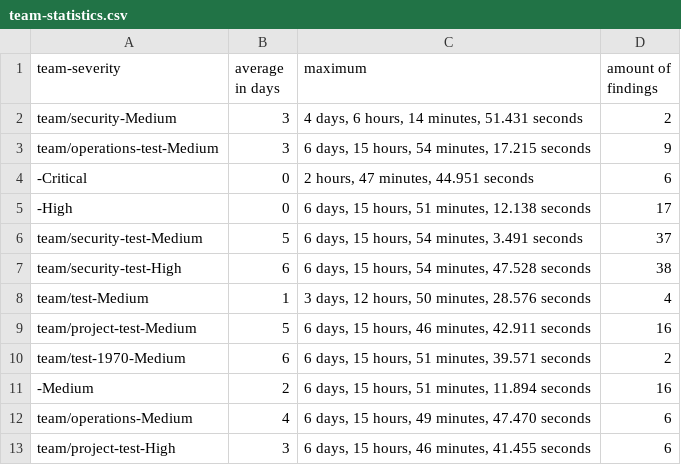
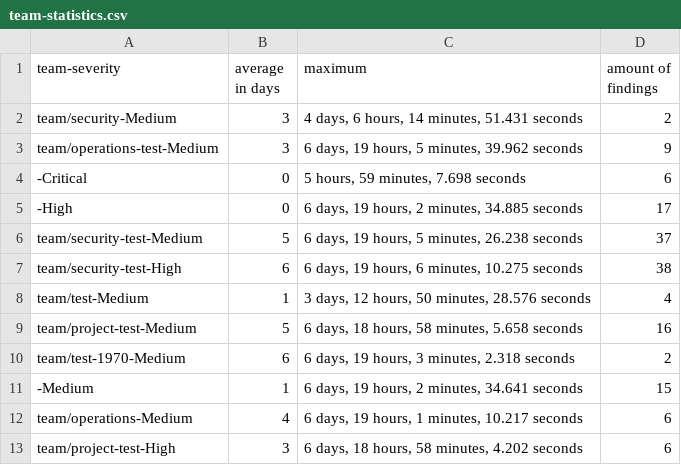
Before and after one commit to pagel-pro/cluster-image-scanner-all-results, a CSV file: 20220609/team-statistics.csv, drawn as a sheet.

Commit message:
add response statistics

```diff
--- a/20220609/team-statistics.csv
+++ b/20220609/team-statistics.csv
@@ -2,12 +2,12 @@ team-severity,average in days,maximum,amount of findings
 "team/security-Medium","3","4 days, 6 hours, 14 minutes, 51.431 seconds",2
-"team/operations-test-Medium","3","6 days, 15 hours, 54 minutes, 17.215 seconds",9
-"-Critical","0","2 hours, 47 minutes, 44.951 seconds",6
-"-High","0","6 days, 15 hours, 51 minutes, 12.138 seconds",17
-"team/security-test-Medium","5","6 days, 15 hours, 54 minutes, 3.491 seconds",37
-"team/security-test-High","6","6 days, 15 hours, 54 minutes, 47.528 seconds",38
+"team/operations-test-Medium","3","6 days, 19 hours, 5 minutes, 39.962 seconds",9
+"-Critical","0","5 hours, 59 minutes, 7.698 seconds",6
+"-High","0","6 days, 19 hours, 2 minutes, 34.885 seconds",17
+"team/security-test-Medium","5","6 days, 19 hours, 5 minutes, 26.238 seconds",37
+"team/security-test-High","6","6 days, 19 hours, 6 minutes, 10.275 seconds",38
 "team/test-Medium","1","3 days, 12 hours, 50 minutes, 28.576 seconds",4
-"team/project-test-Medium","5","6 days, 15 hours, 46 minutes, 42.911 seconds",16
-"team/test-1970-Medium","6","6 days, 15 hours, 51 minutes, 39.571 seconds",2
-"-Medium","2","6 days, 15 hours, 51 minutes, 11.894 seconds",16
-"team/operations-Medium","4","6 days, 15 hours, 49 minutes, 47.470 seconds",6
-"team/project-test-High","3","6 days, 15 hours, 46 minutes, 41.455 seconds",6
+"team/project-test-Medium","5","6 days, 18 hours, 58 minutes, 5.658 seconds",16
+"team/test-1970-Medium","6","6 days, 19 hours, 3 minutes, 2.318 seconds",2
+"-Medium","1","6 days, 19 hours, 2 minutes, 34.641 seconds",15
+"team/operations-Medium","4","6 days, 19 hours, 1 minutes, 10.217 seconds",6
+"team/project-test-High","3","6 days, 18 hours, 58 minutes, 4.202 seconds",6
```
